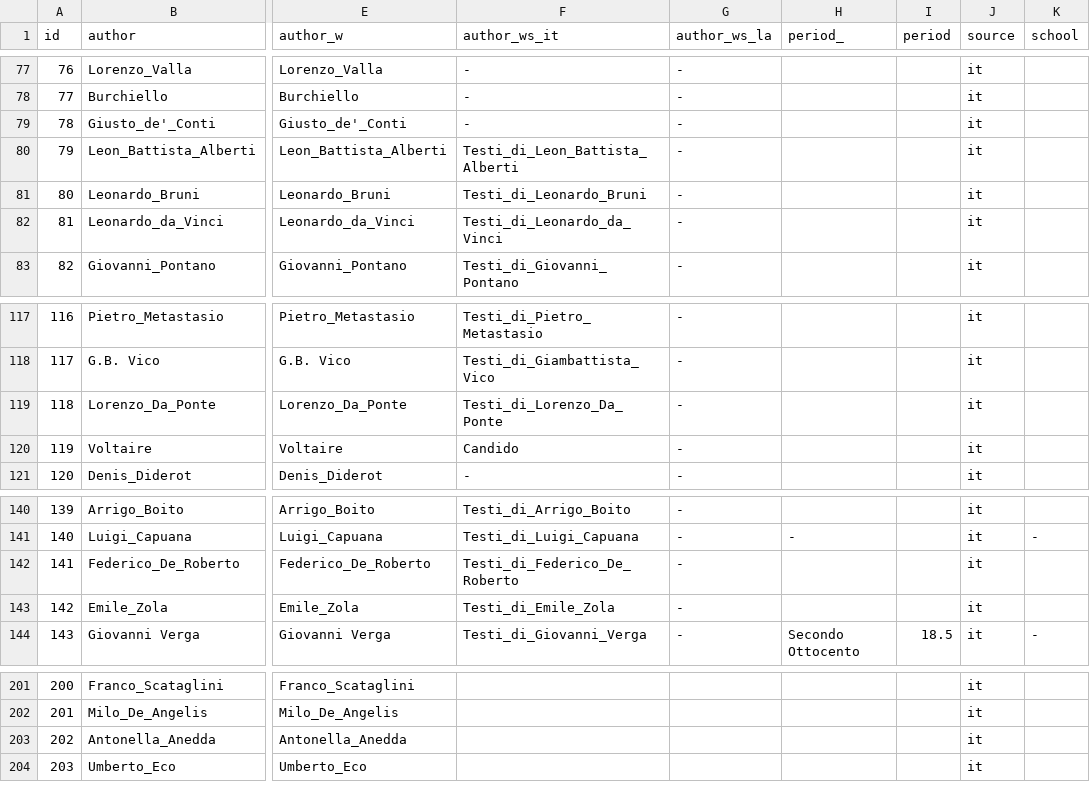
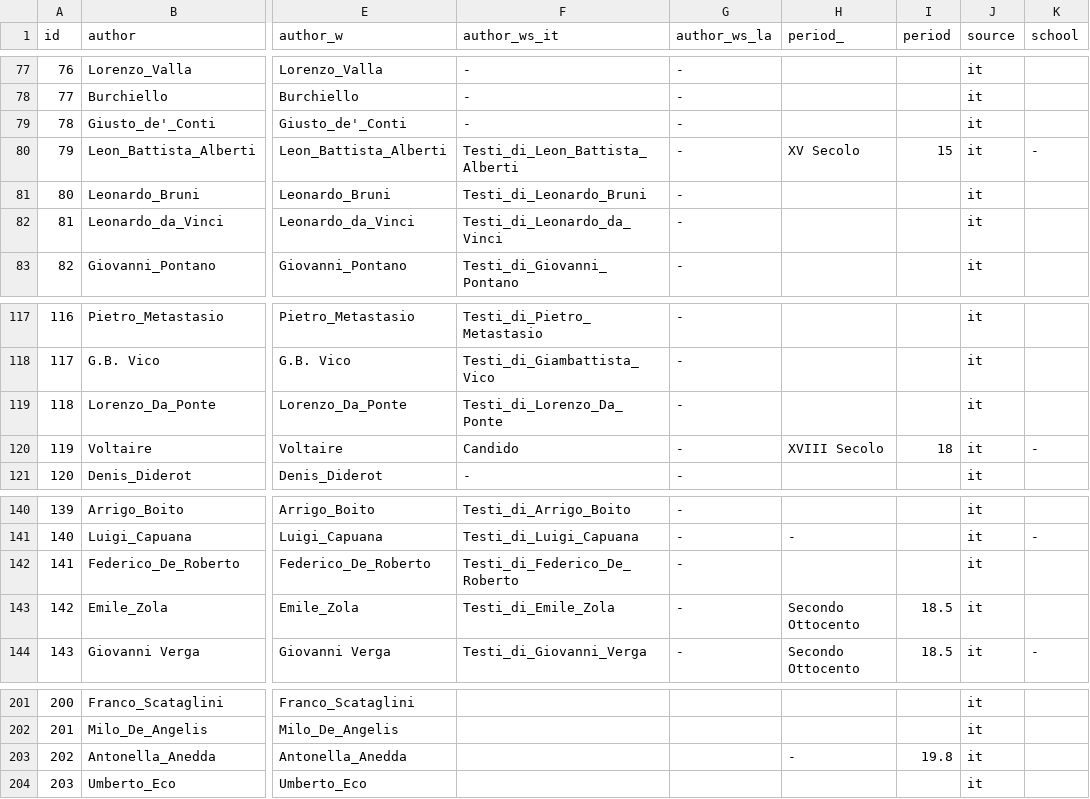
Before and after one commit to giovannipro/giovannipro.github.io, a TSV file: wikipedia-primary-school-italy/web-version/assets/data/authors.tsv, drawn as a sheet; only a part is shown, gaps mark what is left out; the diff names each change by its address in the sheet, - before the commit and + after, or states it on an @@ line.

Commit message:
add vertical grid to dataviz about authors

```diff
--- a/wikipedia-primary-school-italy/web-version/assets/data/authors.tsv
+++ b/wikipedia-primary-school-italy/web-version/assets/data/authors.tsv
-H80 (period_): (empty)
+H80 (period_): XV Secolo
-I80 (period): (empty)
+I80 (period): 15
-K80 (school): (empty)
+K80 (school): -
-H120 (period_): (empty)
+H120 (period_): XVIII Secolo
-I120 (period): (empty)
+I120 (period): 18
-K120 (school): (empty)
+K120 (school): -
-H143 (period_): (empty)
+H143 (period_): Secondo Ottocento
-I143 (period): (empty)
+I143 (period): 18.5
-H203 (period_): (empty)
+H203 (period_): -
-I203 (period): (empty)
+I203 (period): 19.8
```
Also changed, not shown: 3 other files.
